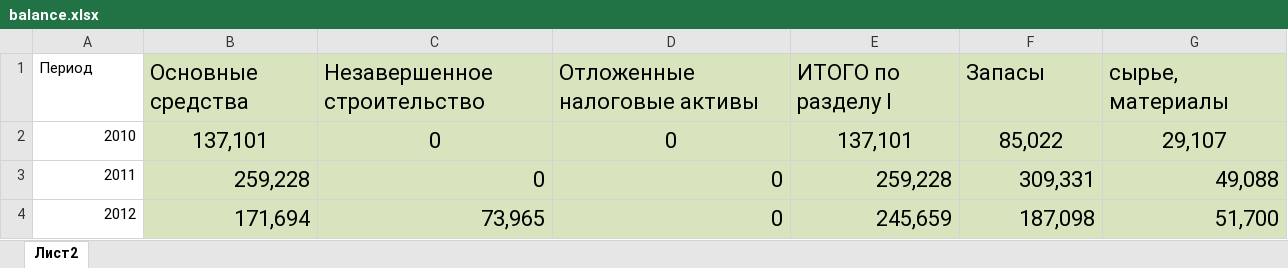
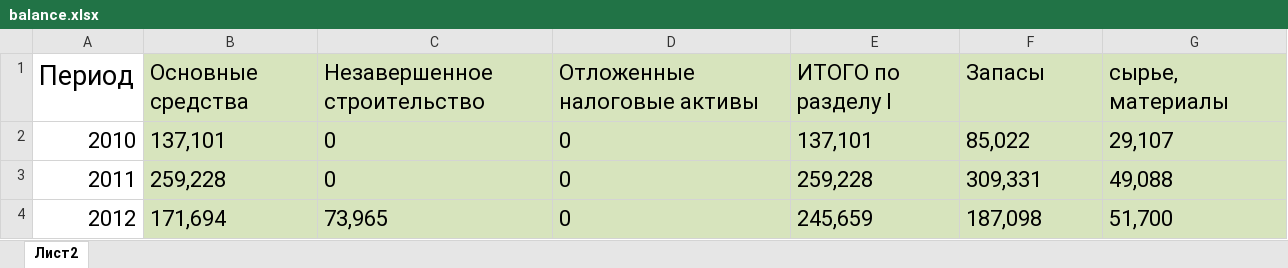
Before and after one commit to DaniilTiunov/ProjectPythonRepa, an Excel workbook: balance.xlsx, sheet Лист2, drawn as a sheet; only a part is shown; values as stored, in another font and other column widths than the file's, no borders; the diff covers the shown part only; the diff names each change by its address in the sheet, - before the commit and + after, or states it on an @@ line.

Commit message:
Таблица баланса
Выровнял столбцы (тест)

```diff
--- a/balance.xlsx (sheet Лист2)
+++ b/balance.xlsx (sheet Лист2)
@@ A1:A4 text size: larger @@
-B2:G2 alignment: center
+B2:G2 alignment: left
-B3:G4 alignment: right
+B3:G4 alignment: left
```
Also changed, not shown: cell formats elsewhere in this sheet.
